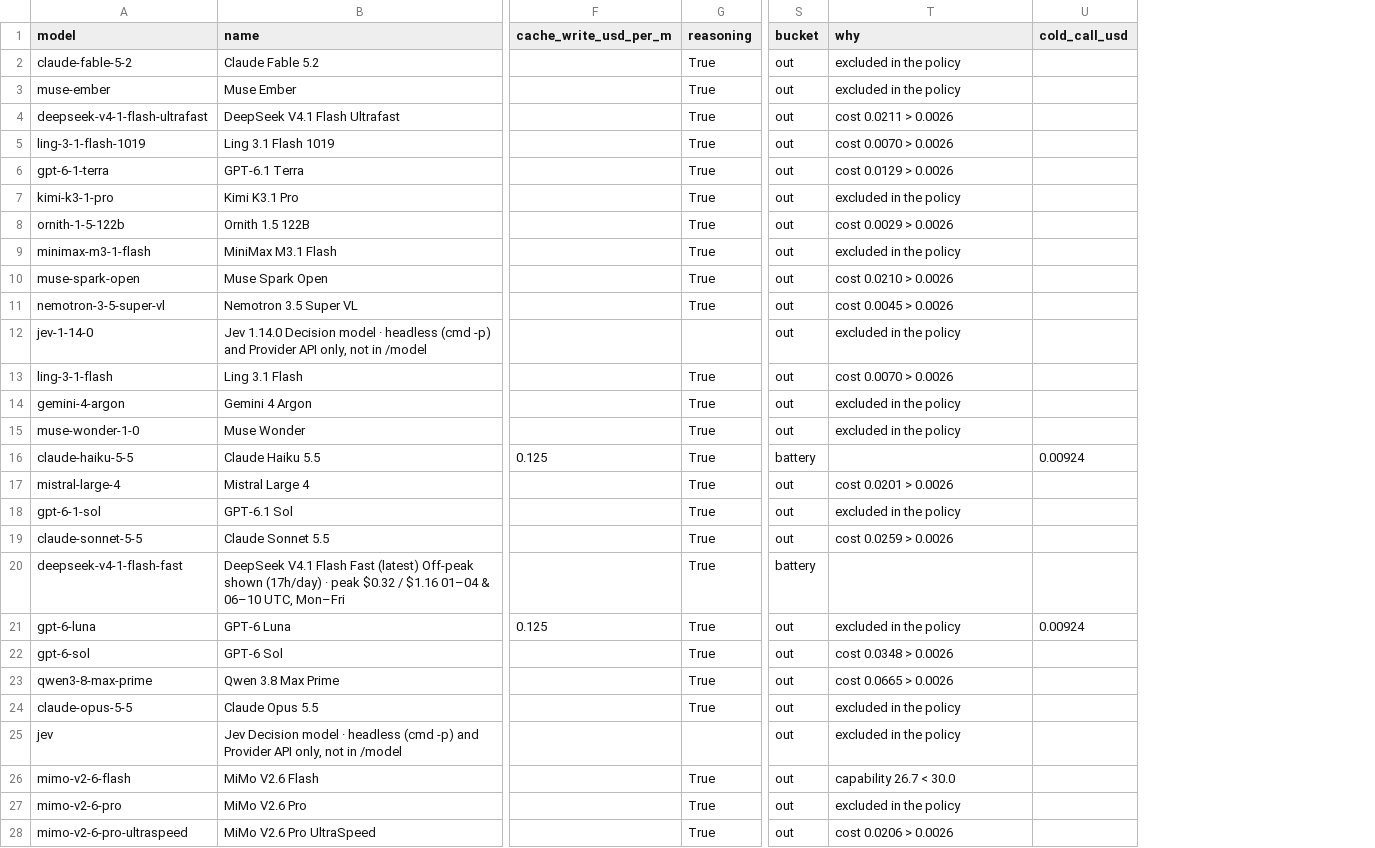
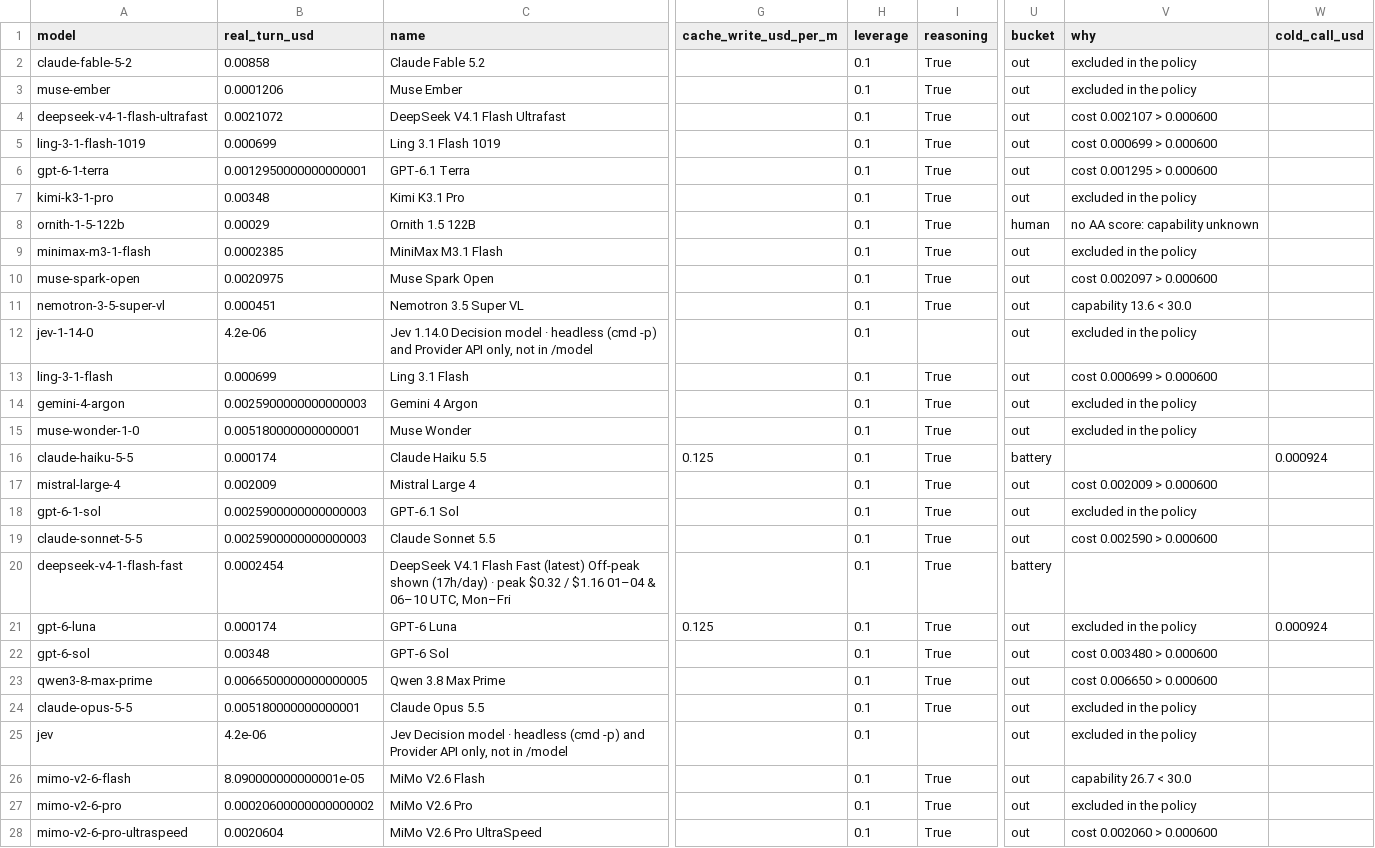
Before and after one commit to jacano/model-bench, a CSV file: shortlist-2026-11-12.csv, drawn as a sheet; only a part is shown, gaps mark what is left out; addresses are those after the commit; the diff covers the shown part only; the diff names each change by its address in the sheet, - before the commit and + after, or states it on an @@ line.

Commit message:
feat: the cost gate measures money, not usage
A plan that sells \ of usage for \ makes a dollar of usage cost ten cents.
OpenDesign sells \ for \, so 4.5. OpenGateway is prepaid, so a dollar of
usage is a dollar.

Gating on usage flattered the prepaid route and punished the generous plan, which
is the opposite of what the wallet says: the eco read as the cheapest row at
\.00053 of usage while being nine times dearer than OpenDesign in real money.

cost_max is now \.0006 of real money per turn, the envelope of the admitted set,
and every list the shortlist prints speaks that currency. Each admitted row in
models.csv carries its money price, derived from its own plan.

Consequence worth knowing: \.0006 of money is \.006 of usage on Command Code
and \.013 on OpenDesign, so ten more models are now inside the price gate and
wait on a capability score. Before, the gate was rejecting them on the wrong
number.

```diff
--- a/shortlist-2026-11-12.csv
+++ b/shortlist-2026-11-12.csv
+column B (real_turn_usd), rows 2-28: 0.00858 | 0.0001206 | 0.0021072 | 0.000699 | 0.0012950000000000001 | 0.00348 | 0.00029 | 0.0002385 | 0.0020975 | 0.000451 | 4.2e-06 | 0.000699 | 0.0025900000000000003 | 0.005180000000000001 | 0.000174 | 0.002009 | 0.0025900000000000003 | 0.0025900000000000003 | 0.0002454 | 0.000174 | 0.00348 | 0.0066500000000000005 | 0.005180000000000001 | 4.2e-06 | 8.090000000000001e-05 | 0.00020600000000000002 | 0.0020604
+column H (leverage), rows 2-28: all 0.1
-V4 (why): cost 0.0211 > 0.0026
+V4 (why): cost 0.002107 > 0.000600
-V5 (why): cost 0.0070 > 0.0026
+V5 (why): cost 0.000699 > 0.000600
-V6 (why): cost 0.0129 > 0.0026
+V6 (why): cost 0.001295 > 0.000600
-U8 (bucket): out
+U8 (bucket): human
-V8 (why): cost 0.0029 > 0.0026
+V8 (why): no AA score: capability unknown
-V10 (why): cost 0.0210 > 0.0026
+V10 (why): cost 0.002097 > 0.000600
-V11 (why): cost 0.0045 > 0.0026
+V11 (why): capability 13.6 < 30.0
-V13 (why): cost 0.0070 > 0.0026
+V13 (why): cost 0.000699 > 0.000600
-W16 (cold_call_usd): 0.00924
+W16 (cold_call_usd): 0.000924
-V17 (why): cost 0.0201 > 0.0026
+V17 (why): cost 0.002009 > 0.000600
-V19 (why): cost 0.0259 > 0.0026
+V19 (why): cost 0.002590 > 0.000600
-W21 (cold_call_usd): 0.00924
+W21 (cold_call_usd): 0.000924
-V22 (why): cost 0.0348 > 0.0026
+V22 (why): cost 0.003480 > 0.000600
-V23 (why): cost 0.0665 > 0.0026
+V23 (why): cost 0.006650 > 0.000600
-V28 (why): cost 0.0206 > 0.0026
+V28 (why): cost 0.002060 > 0.000600
```
Also changed, not shown: 76 edited cells elsewhere in this file, models.csv, 3 other files.
